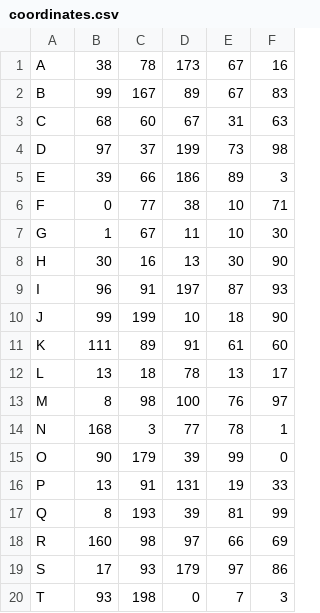
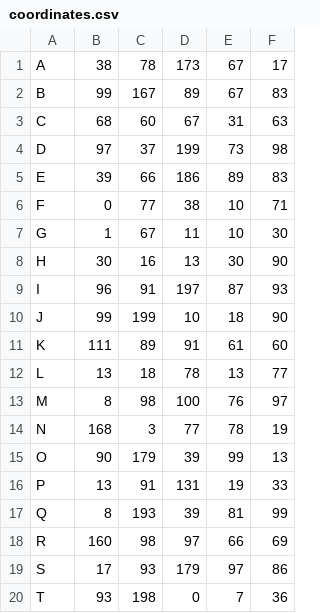
Before and after one commit to ayaan278/Algorithm, a CSV file: DatasetsSamples/DataSet2/coordinates.csv, drawn as a sheet.

```diff
--- a/DatasetsSamples/DataSet2/coordinates.csv
+++ b/DatasetsSamples/DataSet2/coordinates.csv
@@ -1,2 +1,2 @@
-A,38,78,173,67,16
+A,38,78,173,67,17
 B,99,167,89,67,83
@@ -4,3 +4,3 @@ C,68,60,67,31,63
 D,97,37,199,73,98
-E,39,66,186,89,3
+E,39,66,186,89,83
 F,0,77,38,10,71
@@ -11,6 +11,6 @@ J,99,199,10,18,90
 K,111,89,91,61,60
-L,13,18,78,13,17
+L,13,18,78,13,77
 M,8,98,100,76,97
-N,168,3,77,78,1
-O,90,179,39,99,0
+N,168,3,77,78,19
+O,90,179,39,99,13
 P,13,91,131,19,33
@@ -19,2 +19,2 @@ R,160,98,97,66,69
 S,17,93,179,97,86
-T,93,198,0,7,3
+T,93,198,0,7,36
```
Also changed, not shown: 2 other files.
